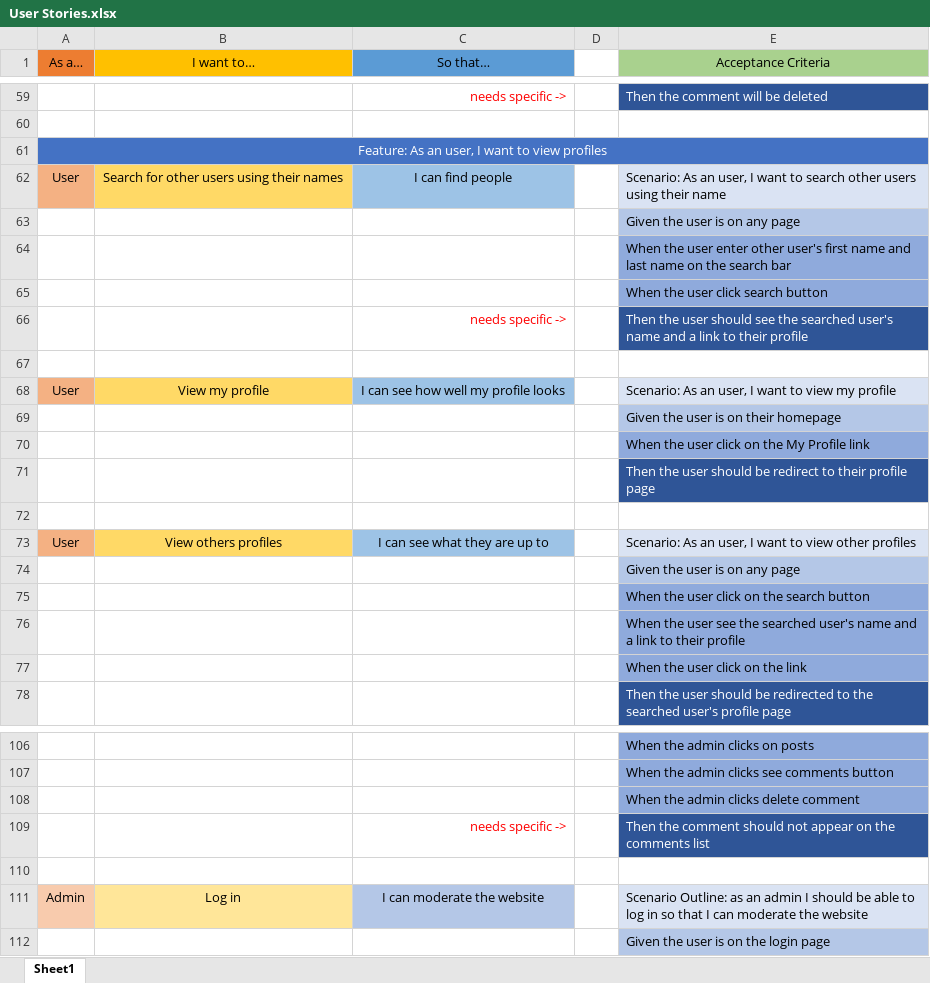
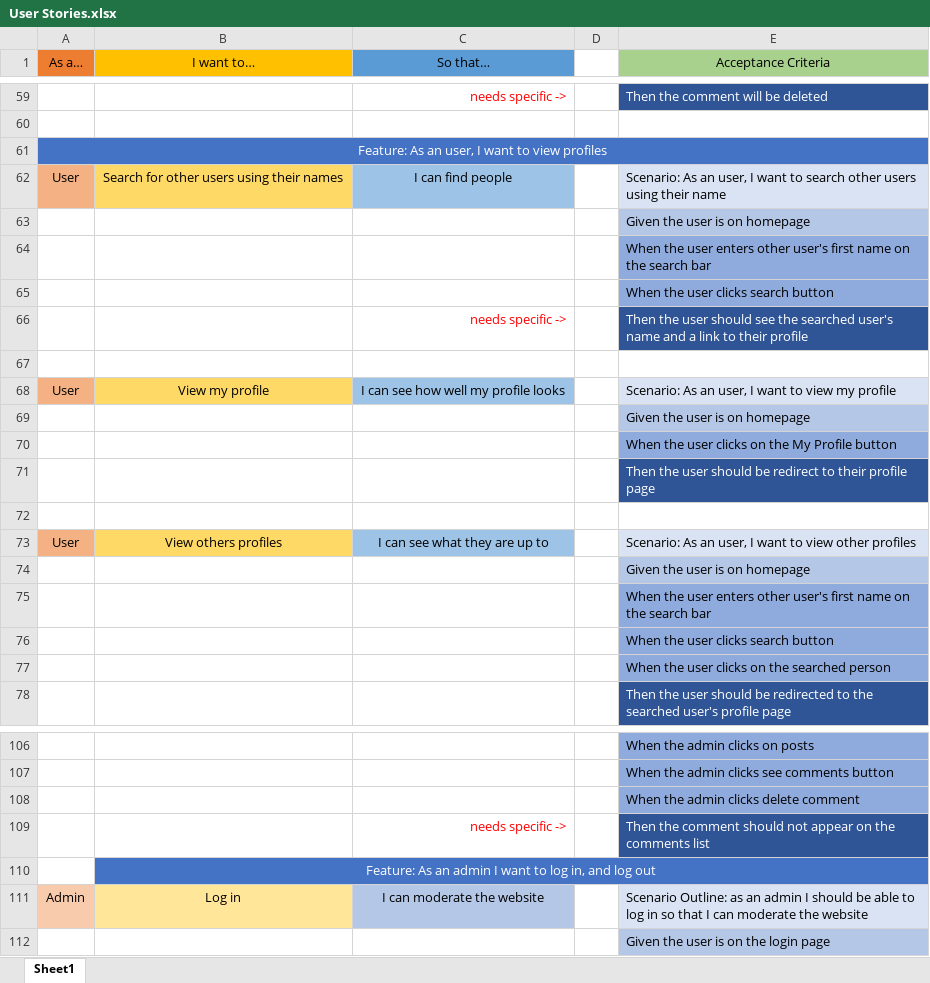
Before and after one commit to hsKim93/Revature_project2, an Excel workbook: miscellaneous/User Stories.xlsx, sheet Sheet1, drawn as a sheet; only a part is shown, gaps mark what is left out; values as stored, in another font and other column widths than the file's, no borders; the diff covers the shown part only; the diff names each change by its address in the sheet, - before the commit and + after, or states it on an @@ line.

```diff
--- a/miscellaneous/User Stories.xlsx (sheet Sheet1)
+++ b/miscellaneous/User Stories.xlsx (sheet Sheet1)
-E63 (Acceptance Criteria): Given the user is on any page
+E63 (Acceptance Criteria): Given the user is on homepage
-E64 (Acceptance Criteria): …the user enter other user's first name and last name on…
+E64 (Acceptance Criteria): …the user enters other user's first name on…
-E65 (Acceptance Criteria): When the user click search button
+E65 (Acceptance Criteria): When the user clicks search button
-E69 (Acceptance Criteria): Given the user is on their homepage
+E69 (Acceptance Criteria): Given the user is on homepage
-E70 (Acceptance Criteria): When the user click on the My Profile link
+E70 (Acceptance Criteria): When the user clicks on the My Profile button
-E74 (Acceptance Criteria): Given the user is on any page
+E74 (Acceptance Criteria): Given the user is on homepage
-E75 (Acceptance Criteria): …the user click on the search button
+E75 (Acceptance Criteria): …the user enters other user's first name on the search bar
-E76 (Acceptance Criteria): …the user see the searched user's name and a link to their profile
+E76 (Acceptance Criteria): …the user clicks search button
-E77 (Acceptance Criteria): When the user click on the link
+E77 (Acceptance Criteria): When the user clicks on the searched person
-B110 (I want to…): (empty)
+B110 (I want to…): Feature: As an admin I want to log in, and log out
-B110:E110 fill: none
+B110:E110 fill: #4472C4
+B110:E110 merged
```
Also changed, not shown: 1 added row, 1 removed row and 4 edited cells elsewhere in this sheet, 29 other files.
